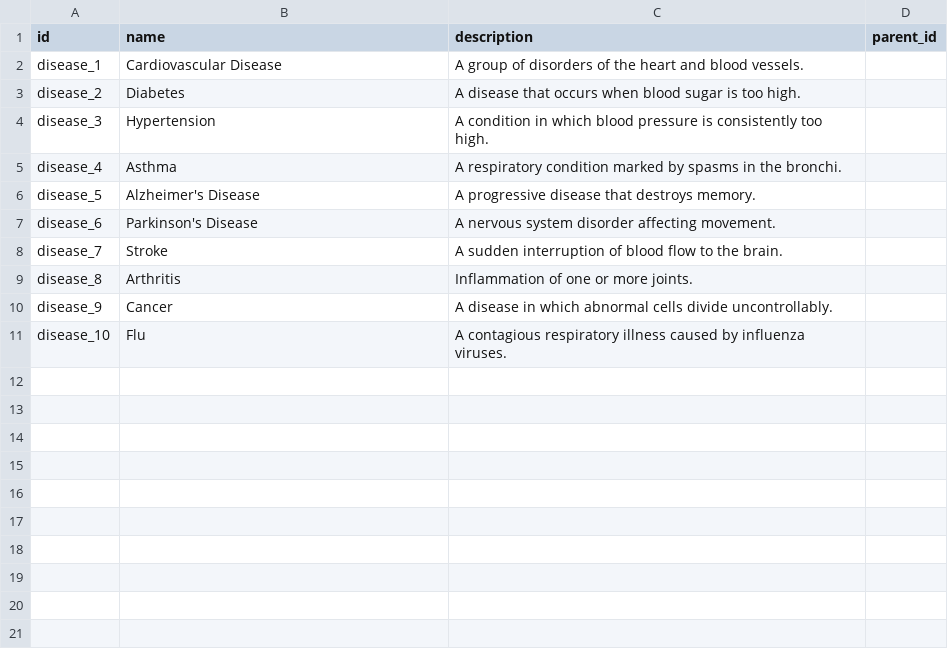
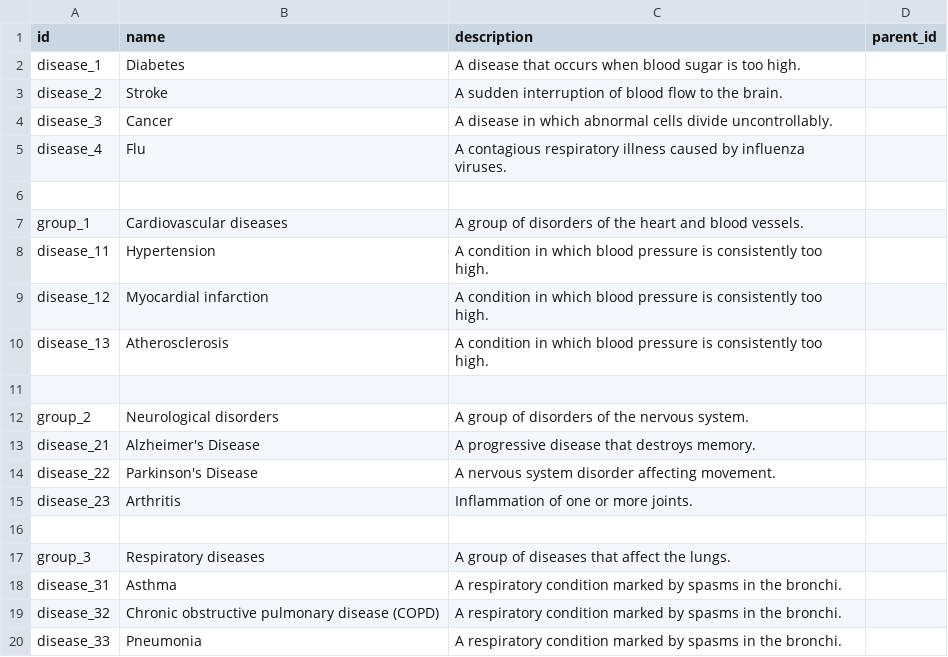
Before and after one commit to lisivka/odoo_hw6, a CSV file: homework_03/hr_hospital/demo/hr.hospital.disease.csv, drawn as a sheet.

Commit message:
add demo data

```diff
--- a/homework_03/hr_hospital/demo/hr.hospital.disease.csv
+++ b/homework_03/hr_hospital/demo/hr.hospital.disease.csv
@@ -1,11 +1,20 @@
 "id","name","description","parent_id"
-"disease_1","Cardiovascular Disease","A group of disorders of the heart and blood vessels.",""
-"disease_2","Diabetes","A disease that occurs when blood sugar is too high.",""
-"disease_3","Hypertension","A condition in which blood pressure is consistently too high.",""
-"disease_4","Asthma","A respiratory condition marked by spasms in the bronchi.",""
-"disease_5","Alzheimer's Disease","A progressive disease that destroys memory.",""
-"disease_6","Parkinson's Disease","A nervous system disorder affecting movement.",""
-"disease_7","Stroke","A sudden interruption of blood flow to the brain.",""
-"disease_8","Arthritis","Inflammation of one or more joints.",""
-"disease_9","Cancer","A disease in which abnormal cells divide uncontrollably.",""
-"disease_10","Flu","A contagious respiratory illness caused by influenza viruses.",""
+"disease_1","Diabetes","A disease that occurs when blood sugar is too high.",""
+"disease_2","Stroke","A sudden interruption of blood flow to the brain.",""
+"disease_3","Cancer","A disease in which abnormal cells divide uncontrollably.",""
+"disease_4","Flu","A contagious respiratory illness caused by influenza viruses.",""
+
+"group_1","Cardiovascular diseases","A group of disorders of the heart and blood vessels.",""
+"disease_11","Hypertension","A condition in which blood pressure is consistently too high.",""
+"disease_12","Myocardial infarction","A condition in which blood pressure is consistently too high.",""
+"disease_13","Atherosclerosis","A condition in which blood pressure is consistently too high.",""
+
+"group_2","Neurological disorders","A group of disorders of the nervous system.",""
+"disease_21","Alzheimer's Disease","A progressive disease that destroys memory.",""
+"disease_22","Parkinson's Disease","A nervous system disorder affecting movement.",""
+"disease_23","Arthritis","Inflammation of one or more joints.",""
+
+"group_3","Respiratory diseases","A group of diseases that affect the lungs.",""
+"disease_31","Asthma","A respiratory condition marked by spasms in the bronchi.",""
+"disease_32","Chronic obstructive pulmonary disease (COPD)","A respiratory condition marked by spasms in the bronchi.",""
+"disease_33","Pneumonia","A respiratory condition marked by spasms in the bronchi.",""
```
Also changed, not shown: 2 other files.
